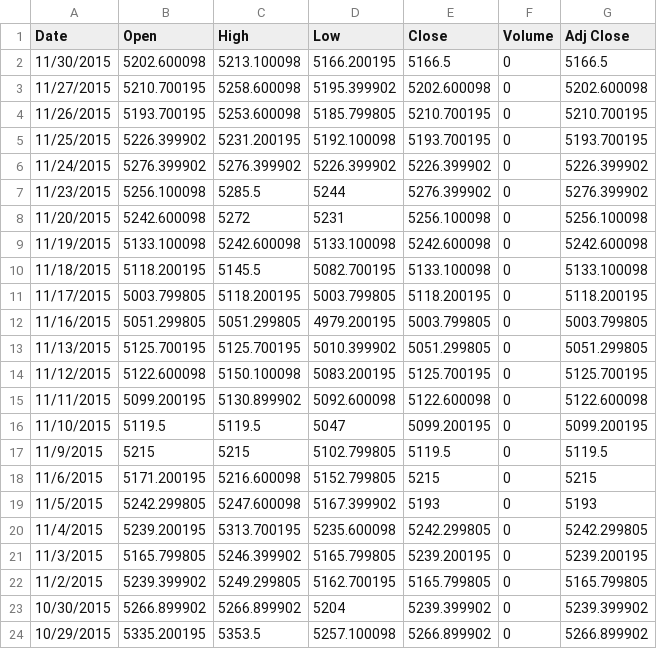
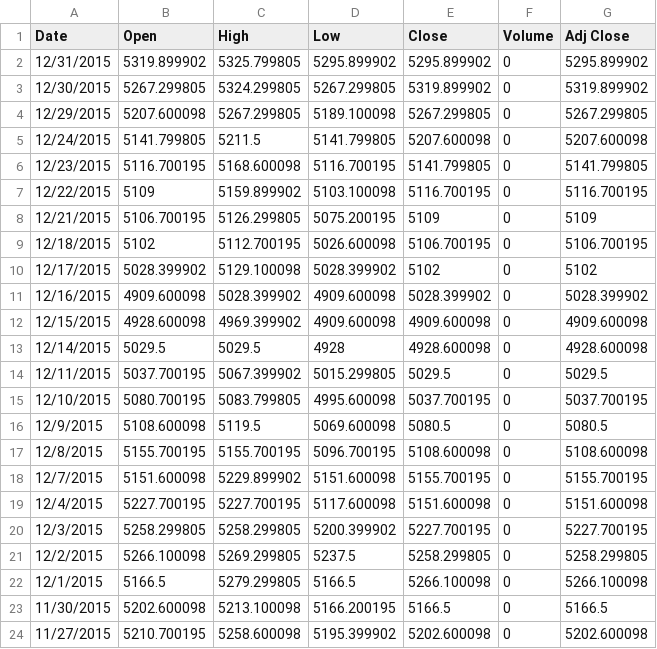
Before and after one commit to mauriceling/tapps, a CSV file: data/ASX200_2015.csv, drawn as a sheet; only a part is shown; the shorter side is filled out with more unchanged rows.

```diff
--- a/data/ASX200_2015.csv
+++ b/data/ASX200_2015.csv
@@ -1,2 +1,23 @@
 Date,Open,High,Low,Close,Volume,Adj Close
+12/31/2015,5319.899902,5325.799805,5295.899902,5295.899902,0,5295.899902
+12/30/2015,5267.299805,5324.299805,5267.299805,5319.899902,0,5319.899902
+12/29/2015,5207.600098,5267.299805,5189.100098,5267.299805,0,5267.299805
+12/24/2015,5141.799805,5211.5,5141.799805,5207.600098,0,5207.600098
+12/23/2015,5116.700195,5168.600098,5116.700195,5141.799805,0,5141.799805
+12/22/2015,5109,5159.899902,5103.100098,5116.700195,0,5116.700195
+12/21/2015,5106.700195,5126.299805,5075.200195,5109,0,5109
+12/18/2015,5102,5112.700195,5026.600098,5106.700195,0,5106.700195
+12/17/2015,5028.399902,5129.100098,5028.399902,5102,0,5102
+12/16/2015,4909.600098,5028.399902,4909.600098,5028.399902,0,5028.399902
+12/15/2015,4928.600098,4969.399902,4909.600098,4909.600098,0,4909.600098
+12/14/2015,5029.5,5029.5,4928,4928.600098,0,4928.600098
+12/11/2015,5037.700195,5067.399902,5015.299805,5029.5,0,5029.5
+12/10/2015,5080.700195,5083.799805,4995.600098,5037.700195,0,5037.700195
+12/9/2015,5108.600098,5119.5,5069.600098,5080.5,0,5080.5
+12/8/2015,5155.700195,5155.700195,5096.700195,5108.600098,0,5108.600098
+12/7/2015,5151.600098,5229.899902,5151.600098,5155.700195,0,5155.700195
+12/4/2015,5227.700195,5227.700195,5117.600098,5151.600098,0,5151.600098
+12/3/2015,5258.299805,5258.299805,5200.399902,5227.700195,0,5227.700195
+12/2/2015,5266.100098,5269.299805,5237.5,5258.299805,0,5258.299805
+12/1/2015,5166.5,5279.299805,5166.5,5266.100098,0,5266.100098
 11/30/2015,5202.600098,5213.100098,5166.200195,5166.5,0,5166.5
```
Also changed, not shown: data/HSI_2015.csv, data/N225_2015.csv, 1 other file.
